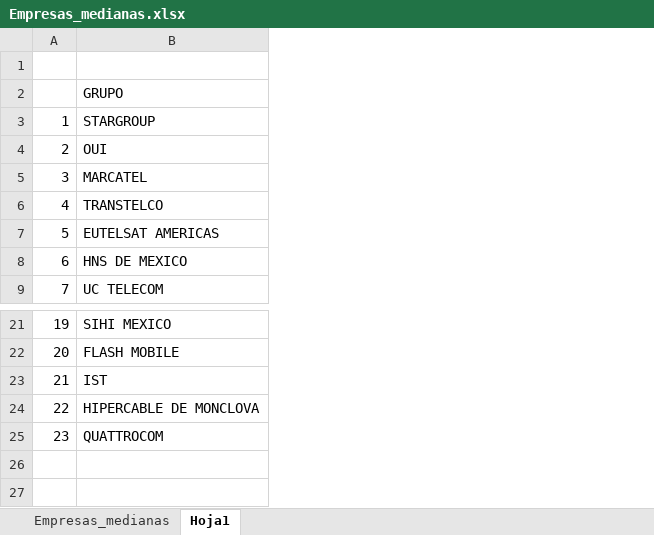
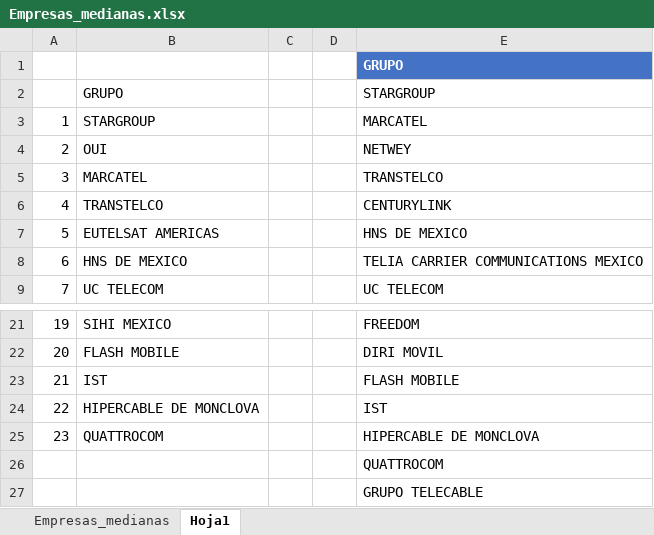
Before and after one commit to RodGuarneros/BiasAnalysis, an Excel workbook: Empresas_medianas.xlsx, sheet Hoja1, drawn as a sheet; only a part is shown, gaps mark what is left out; values as stored, in another font and other column widths than the file's, no borders; table styles not drawn; the diff names each change by its address in the sheet, - before the commit and + after, or states it on an @@ line.

```diff
--- a/Empresas_medianas.xlsx (sheet Hoja1)
+++ b/Empresas_medianas.xlsx (sheet Hoja1)
+column C, empty
+column D, empty
+column E, rows 1-9: GRUPO | STARGROUP | MARCATEL | NETWEY | TRANSTELCO | CENTURYLINK | HNS DE MEXICO | TELIA CARRIER COMMUNICATIONS MEXICO | UC TELECOM; rows 21-25: FREEDOM | DIRI MOVIL | FLASH MOBILE | IST | HIPERCABLE DE MONCLOVA
+row 26:  |  |  |  | QUATTROCOM
+row 27:  |  |  |  | GRUPO TELECABLE
```
Also changed, not shown: sheet Empresas_medianas, hidden cells, Clusters_totales3.xlsx, Empresas_grandes.xlsx, 14 other files.
